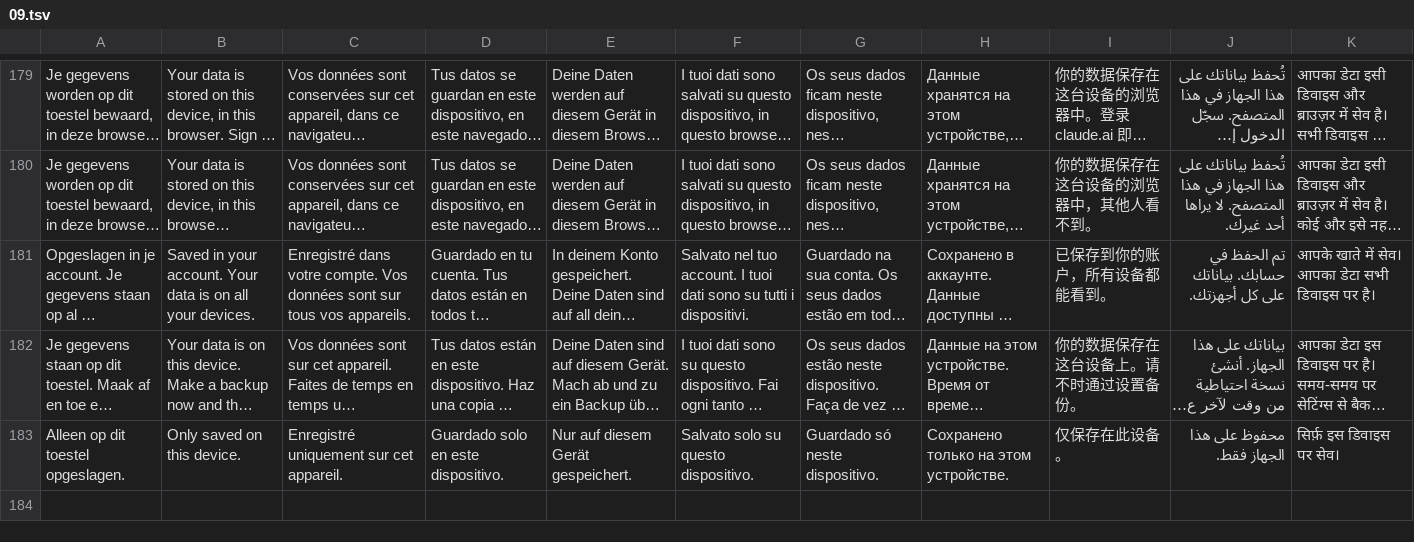
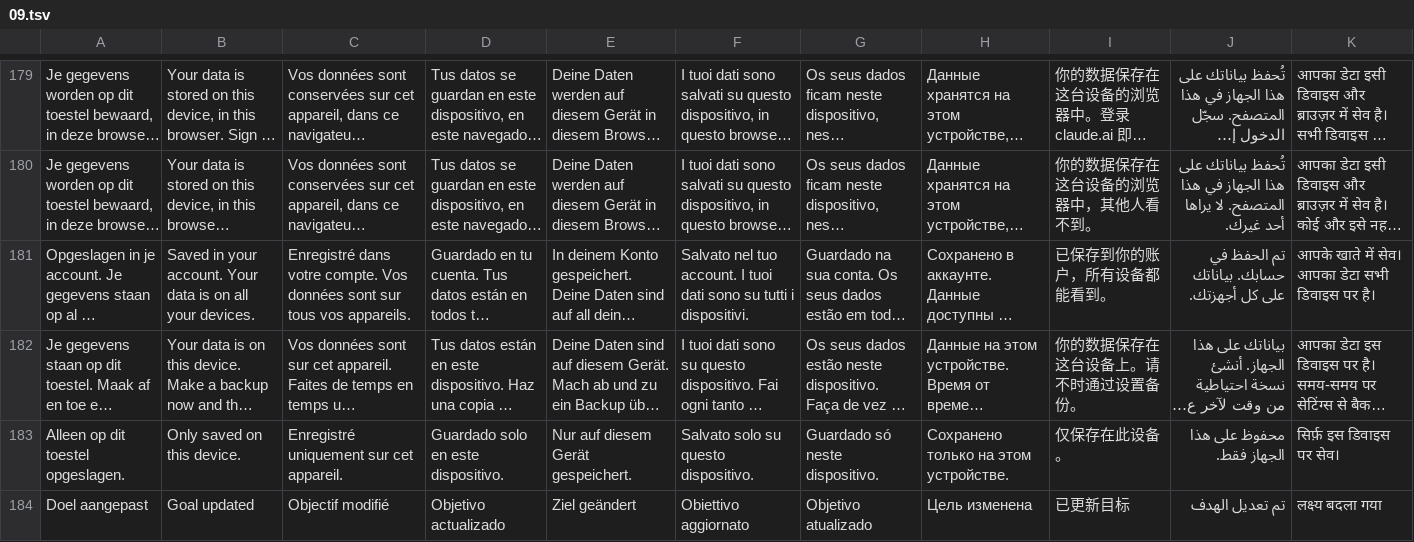
Before and after one commit to Europ3000/fpt, a TSV file: src/i18n/09.tsv, drawn as a sheet; only a part is shown, gaps mark what is left out; long unchanged cells end in …; the diff names each change by its address in the sheet, - before the commit and + after, or states it on an @@ line.

```diff
--- a/src/i18n/09.tsv
+++ b/src/i18n/09.tsv
+row 184: Doel aangepast | Goal updated | Objectif modifié | Objetivo actualizado | Ziel geändert | Obiettivo aggiornato | Objetivo atualizado | Цель изменена | 已更新目标 | تم تعديل الهدف | लक्ष्य बदला गया
```
Also changed, not shown: 3 other files.
